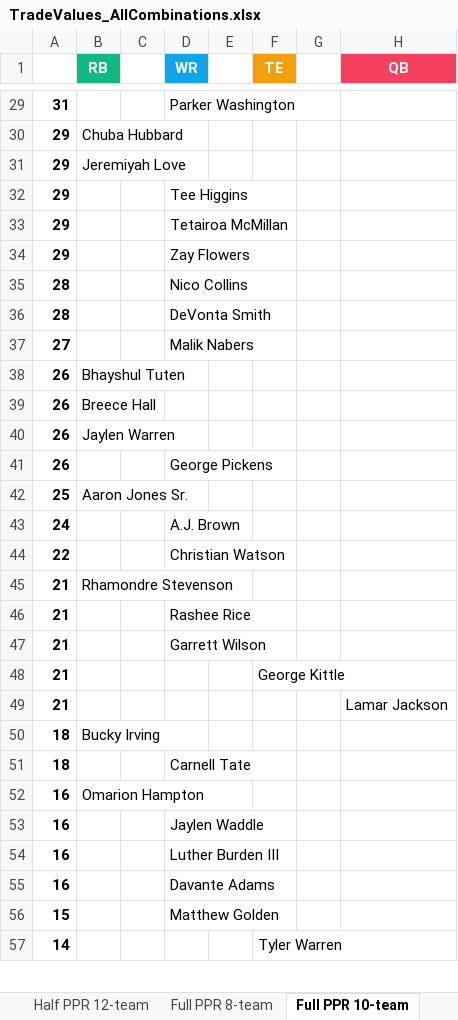
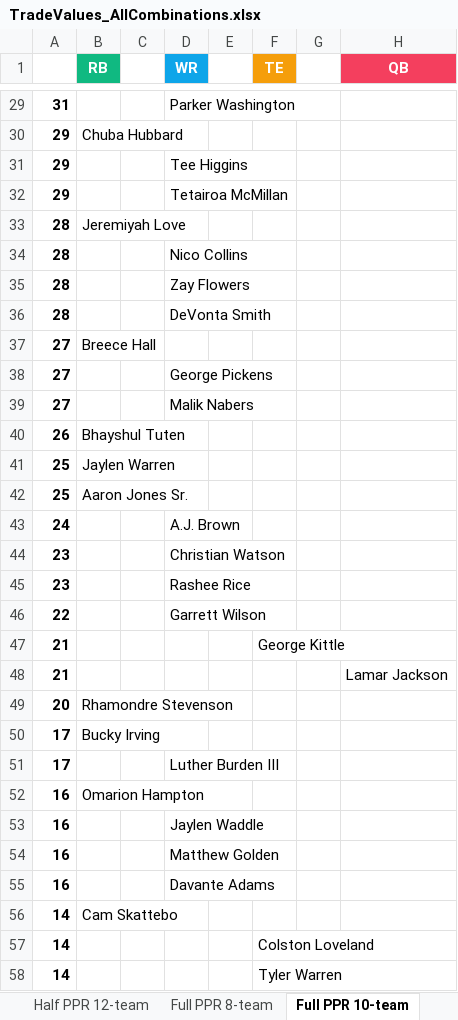
Before and after one commit to seoularpro/OddsVis, an Excel workbook: TradeValueSheets/TradeValues_AllCombinations.xlsx, sheet Full PPR 10-team, drawn as a sheet; only a part is shown, gaps mark what is left out; values as stored, in another font and other column widths than the file's, no borders; removed rows and columns are numbered as before the commit, all else as after; the diff covers the shown part only; the diff names each change by its address in the sheet, - before the commit and + after, or states it on an @@ line.

```diff
--- a/TradeValueSheets/TradeValues_AllCombinations.xlsx (sheet Full PPR 10-team)
+++ b/TradeValueSheets/TradeValues_AllCombinations.xlsx (sheet Full PPR 10-team)
-row 31: 29 | Jeremiyah Love
-row 34: 29 |  |  | Zay Flowers
+row 33: 28 | Jeremiyah Love
+row 35: 28 |  |  | Zay Flowers
+row 37: 27 | Breece Hall
+row 38: 27 |  |  | George Pickens
-row 39: 26 | Breece Hall
-A41: 26
+A41: 25
-row 41: 26 |  |  | George Pickens
+row 44: 23 |  |  | Christian Watson
+row 45: 23 |  |  | Rashee Rice
-D46 (WR): Christian Watson
+D46 (WR): Garrett Wilson
-row 45: 21 | Rhamondre Stevenson
-row 46: 21 |  |  | Rashee Rice
-row 47: 21 |  |  | Garrett Wilson
-row 50: 18 | Bucky Irving
-row 51: 18 |  |  | Carnell Tate
+row 49: 20 | Rhamondre Stevenson
+row 50: 17 | Bucky Irving
+row 51: 17 |  |  | Luther Burden III
-D54 (WR): Luther Burden III
+D54 (WR): Matthew Golden
-row 56: 15 |  |  | Matthew Golden
+row 56: 14 | Cam Skattebo
+row 57: 14 |  |  |  |  | Colston Loveland
```
Also changed, not shown: 9 added rows, 10 removed rows and 3 edited cells elsewhere in this sheet, sheet Standard 12-team, sheet Full PPR 12-team, sheet Full PPR 8-team, sheet Standard 10-team, sheet Half PPR 8-team, sheet Half PPR 10-team, 2 more sheets, TradeValueSheets/TradeValues_FullPPR_10team.xlsx, TradeValueSheets/TradeValues_FullPPR_12team.xlsx, 18 other files.
